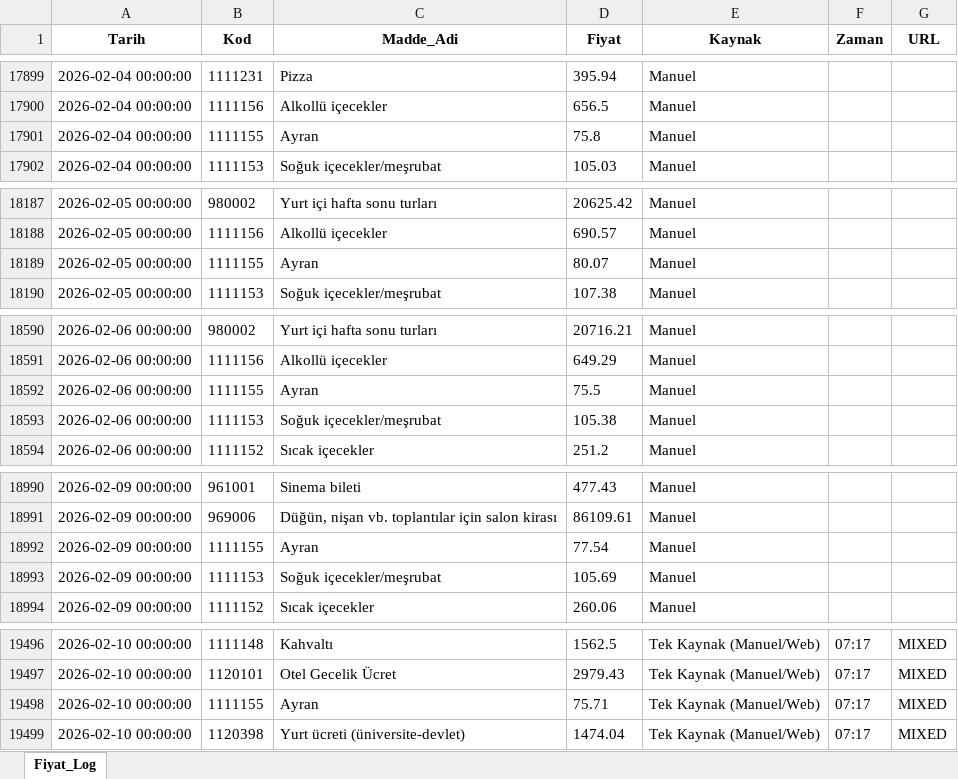
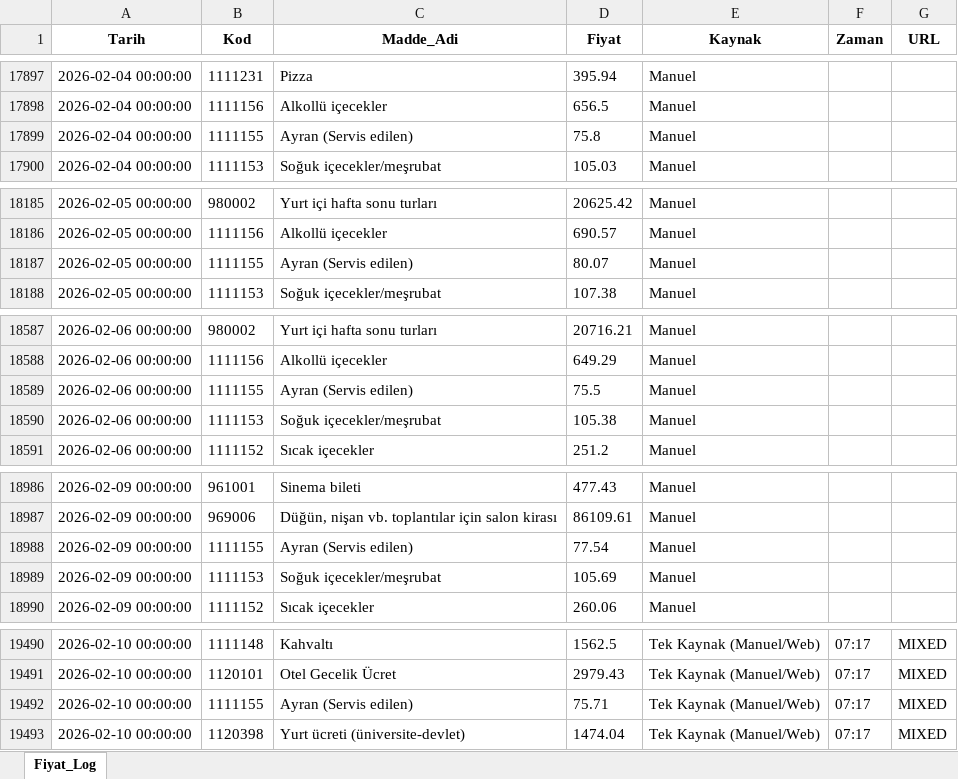
Before and after one commit to Validation2026/Enflasyon, an Excel workbook: Fiyat_Veritabani.xlsx, sheet Fiyat_Log, drawn as a sheet; only a part is shown, gaps mark what is left out; values as stored, in another font and other column widths than the file's, no borders; addresses are those after the commit; the diff covers the shown part only; the diff names each change by its address in the sheet, - before the commit and + after, or states it on an @@ line.

```diff
--- a/Fiyat_Veritabani.xlsx (sheet Fiyat_Log)
+++ b/Fiyat_Veritabani.xlsx (sheet Fiyat_Log)
-C17899 (Madde_Adi): Ayran
+C17899 (Madde_Adi): Ayran (Servis edilen)
-C18187 (Madde_Adi): Ayran
+C18187 (Madde_Adi): Ayran (Servis edilen)
-C18589 (Madde_Adi): Ayran
+C18589 (Madde_Adi): Ayran (Servis edilen)
-C18988 (Madde_Adi): Ayran
+C18988 (Madde_Adi): Ayran (Servis edilen)
-C19492 (Madde_Adi): Ayran
+C19492 (Madde_Adi): Ayran (Servis edilen)
```
Also changed, not shown: 25 removed rows and 25 edited cells elsewhere in this sheet.
